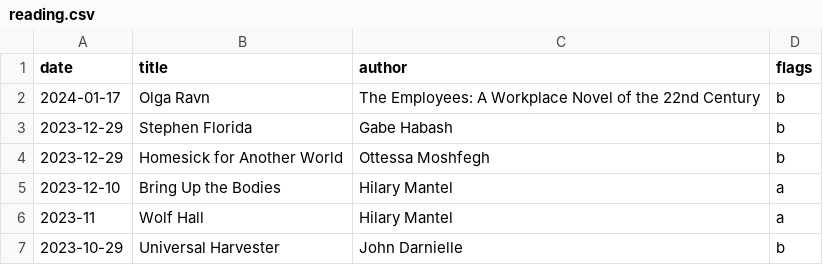
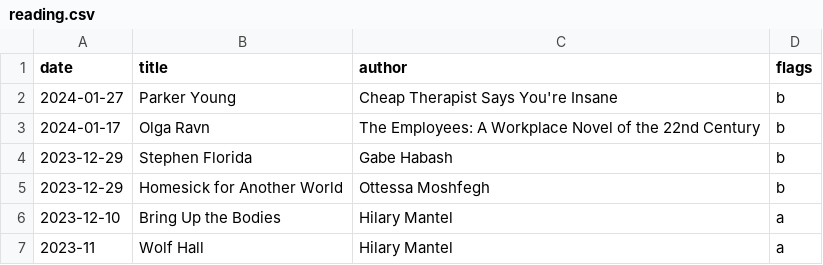
Before and after one commit to lswainemoore/splash, a CSV file: data/reading.csv, drawn as a sheet; only a part is shown; the shorter side is filled out with more unchanged rows.

Commit message:
book

```diff
--- a/data/reading.csv
+++ b/data/reading.csv
@@ -1,2 +1,3 @@
 date,title,author,flags
+2024-01-27,Parker Young,Cheap Therapist Says You're Insane,b
 2024-01-17,Olga Ravn,The Employees: A Workplace Novel of the 22nd Century,b
```
